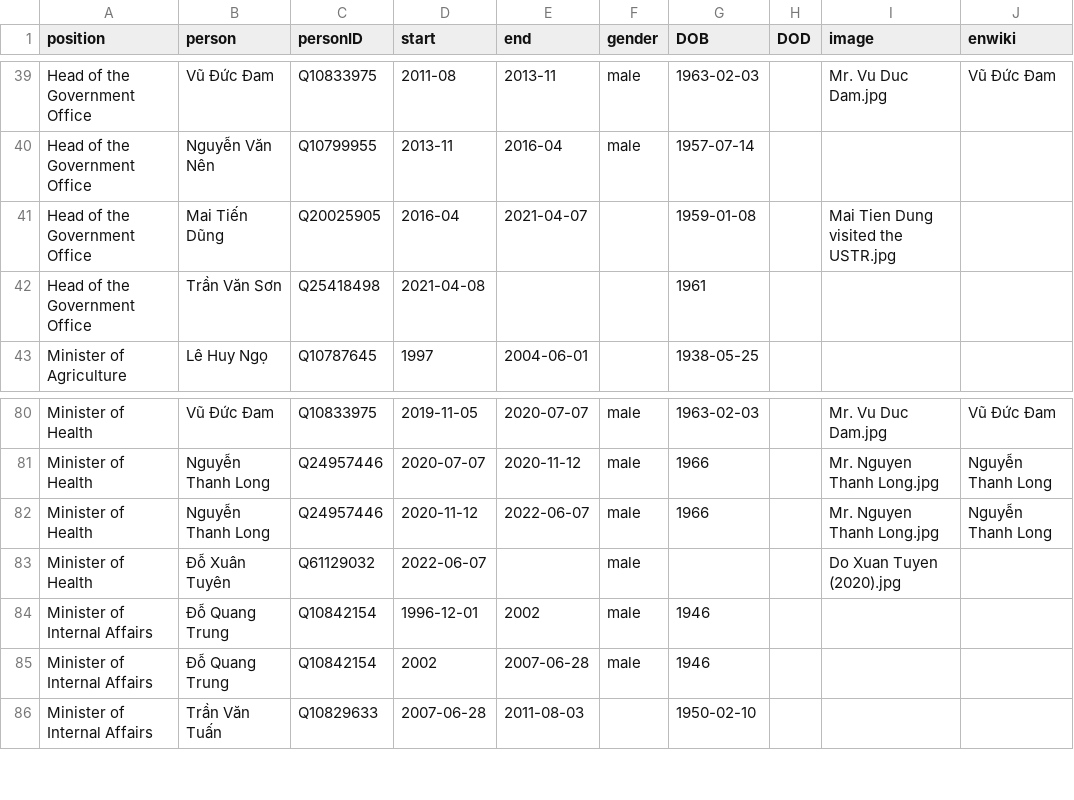
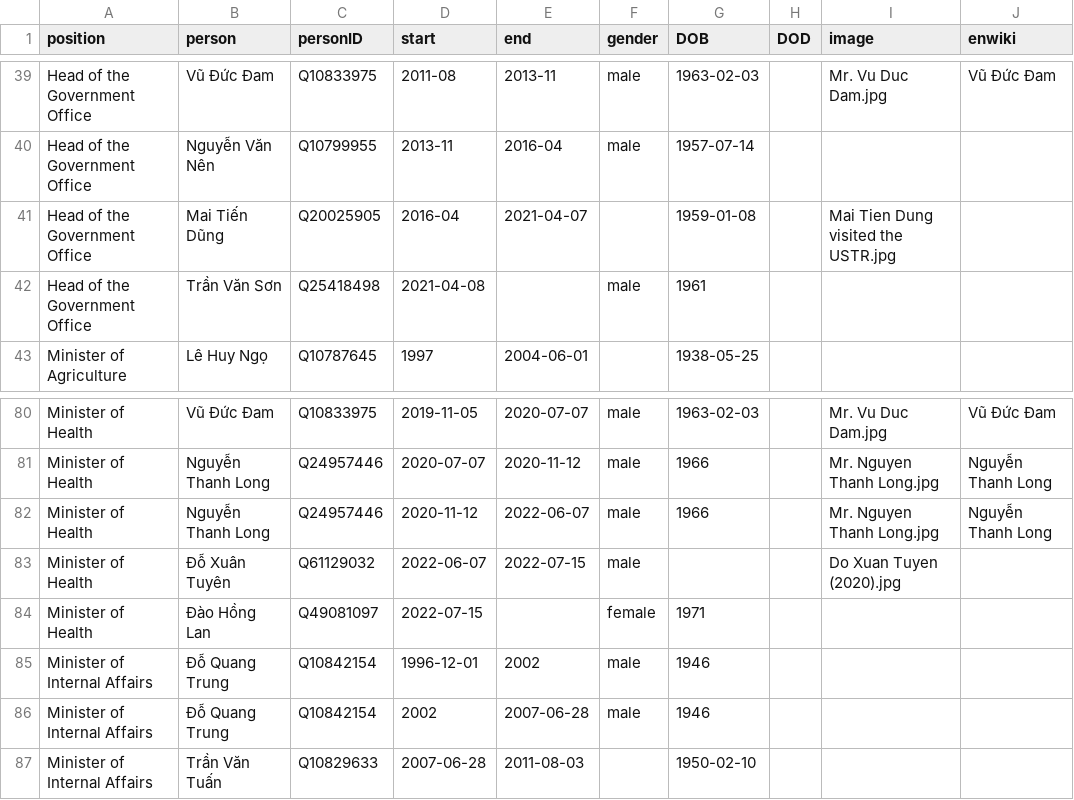
Before and after one commit to every-politician-scrapers/vietnam, a CSV file: html/holders21.csv, drawn as a sheet; only a part is shown, gaps mark what is left out.

```diff
--- a/html/holders21.csv
+++ b/html/holders21.csv
@@ -41,3 +41,3 @@ Head of the Government Office,Nguyễn Văn Nên,Q10799955,2013-11,2016-04,male,
 Head of the Government Office,Mai Tiến Dũng,Q20025905,2016-04,2021-04-07,,1959-01-08,,Mai Tien Dung visited the USTR.jpg,
-Head of the Government Office,Trần Văn Sơn,Q25418498,2021-04-08,,,1961,,,
+Head of the Government Office,Trần Văn Sơn,Q25418498,2021-04-08,,male,1961,,,
 Minister of Agriculture,Lê Huy Ngọ,Q10787645,1997,2004-06-01,,1938-05-25,,,
@@ -82,3 +82,4 @@ Minister of Health,Nguyễn Thanh Long,Q24957446,2020-07-07,2020-11-12,male,1966
 Minister of Health,Nguyễn Thanh Long,Q24957446,2020-11-12,2022-06-07,male,1966,,Mr. Nguyen Thanh Long.jpg,Nguyễn Thanh Long
-Minister of Health,Đỗ Xuân Tuyên,Q61129032,2022-06-07,,male,,,Do Xuan Tuyen (2020).jpg,
+Minister of Health,Đỗ Xuân Tuyên,Q61129032,2022-06-07,2022-07-15,male,,,Do Xuan Tuyen (2020).jpg,
+Minister of Health,Đào Hồng Lan,Q49081097,2022-07-15,,female,1971,,,
 Minister of Internal Affairs,Đỗ Quang Trung,Q10842154,1996-12-01,2002,male,1946,,,
```
Also changed, not shown: html/current.csv, 2 other files.
